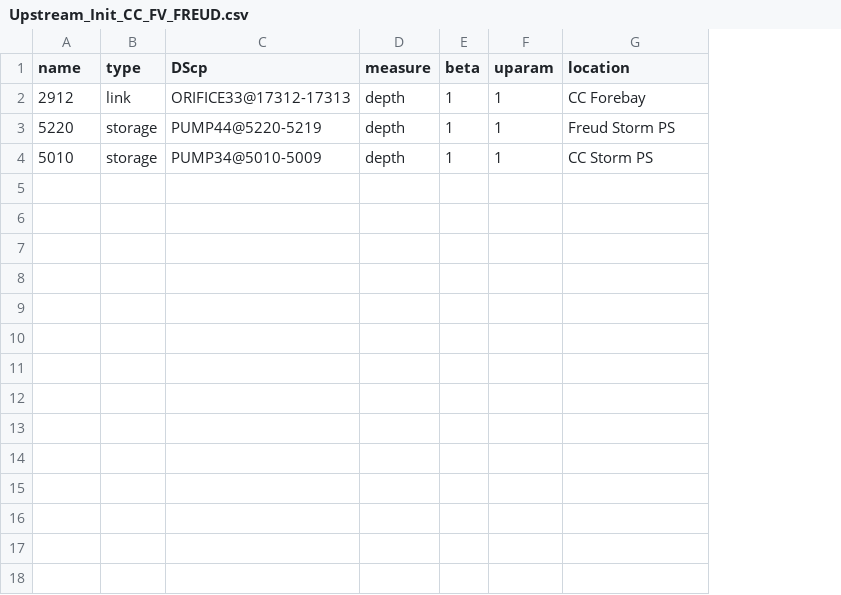
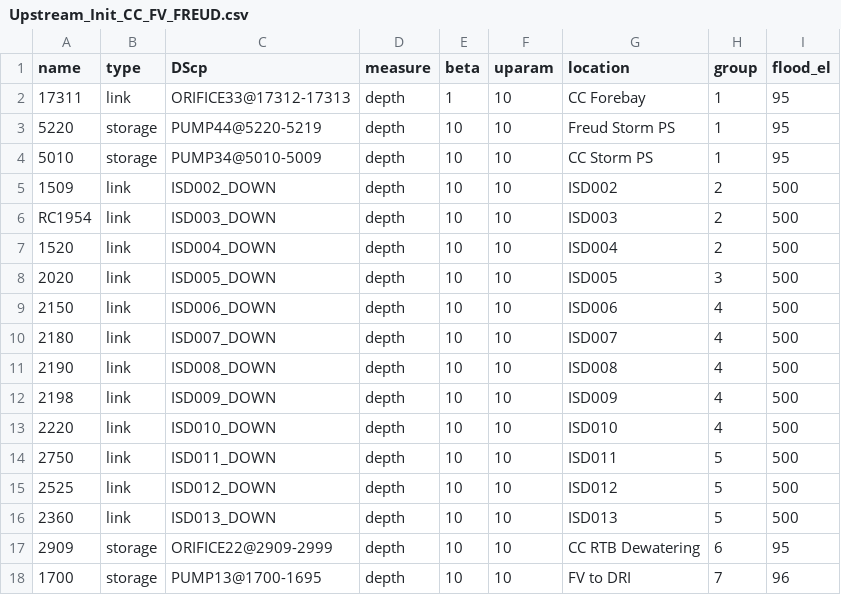
Before and after one commit to gregjewi/MBC-env, a CSV file: input_files/Upstream_Init_CC_FV_FREUD.csv, drawn as a sheet; the diff names each change by its address in the sheet, - before the commit and + after, or states it on an @@ line.

```diff
--- a/input_files/Upstream_Init_CC_FV_FREUD.csv
+++ b/input_files/Upstream_Init_CC_FV_FREUD.csv
+column H (group), rows 2-4: all 1
+column I (flood_el), rows 2-4: all 95
-A2 (name): 2912
+A2 (name): 17311
-F2:F4 (uparam): 1
+F2:F4 (uparam): 10
-E3:E4 (beta): 1
+E3:E4 (beta): 10
+row 5: 1509 | link | ISD002_DOWN | depth | 10 | 10 | ISD002 | 2 | 500
+row 6: RC1954 | link | ISD003_DOWN | depth | 10 | 10 | ISD003 | 2 | 500
+row 7: 1520 | link | ISD004_DOWN | depth | 10 | 10 | ISD004 | 2 | 500
+row 8: 2020 | link | ISD005_DOWN | depth | 10 | 10 | ISD005 | 3 | 500
+row 9: 2150 | link | ISD006_DOWN | depth | 10 | 10 | ISD006 | 4 | 500
+row 10: 2180 | link | ISD007_DOWN | depth | 10 | 10 | ISD007 | 4 | 500
+row 11: 2190 | link | ISD008_DOWN | depth | 10 | 10 | ISD008 | 4 | 500
+row 12: 2198 | link | ISD009_DOWN | depth | 10 | 10 | ISD009 | 4 | 500
+row 13: 2220 | link | ISD010_DOWN | depth | 10 | 10 | ISD010 | 4 | 500
+row 14: 2750 | link | ISD011_DOWN | depth | 10 | 10 | ISD011 | 5 | 500
+row 15: 2525 | link | ISD012_DOWN | depth | 10 | 10 | ISD012 | 5 | 500
+row 16: 2360 | link | ISD013_DOWN | depth | 10 | 10 | ISD013 | 5 | 500
+row 17: 2909 | storage | ORIFICE22@2909-2999 | depth | 10 | 10 | CC RTB Dewatering | 6 | 95
+row 18: 1700 | storage | PUMP13@1700-1695 | depth | 10 | 10 | FV to DRI | 7 | 96
```
Also changed, not shown: 39 other files.
